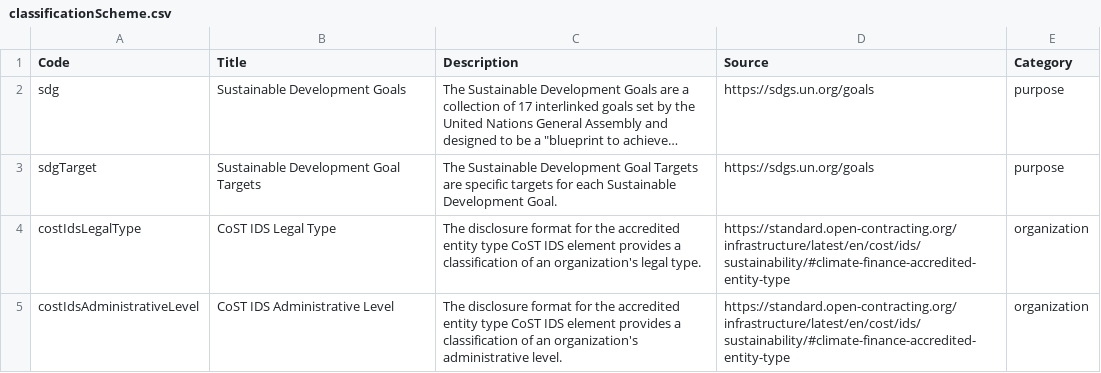
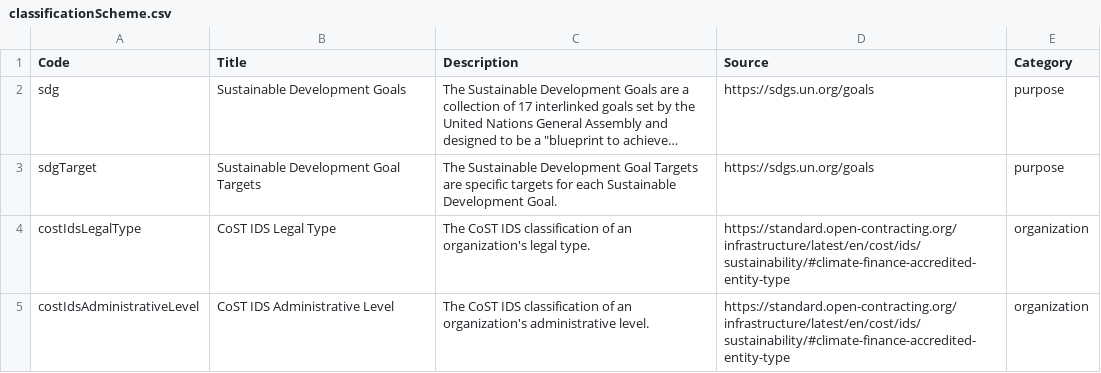
Before and after one commit to open-contracting/infrastructure, a CSV file: schema/project-level/codelists/classificationScheme.csv, drawn as a sheet; long unchanged cells end in …; the diff names each change by its address in the sheet, - before the commit and + after, or states it on an @@ line.

Commit message:
classificationScheme.csv: Update descriptions

```diff
--- a/schema/project-level/codelists/classificationScheme.csv
+++ b/schema/project-level/codelists/classificationScheme.csv
-C4 (Description): The disclosure format for the accredited entity type CoST IDS element provides a classification of…
+C4 (Description): The CoST IDS classification of…
-C5 (Description): The disclosure format for the accredited entity type CoST IDS element provides a classification of…
+C5 (Description): The CoST IDS classification of…
```
